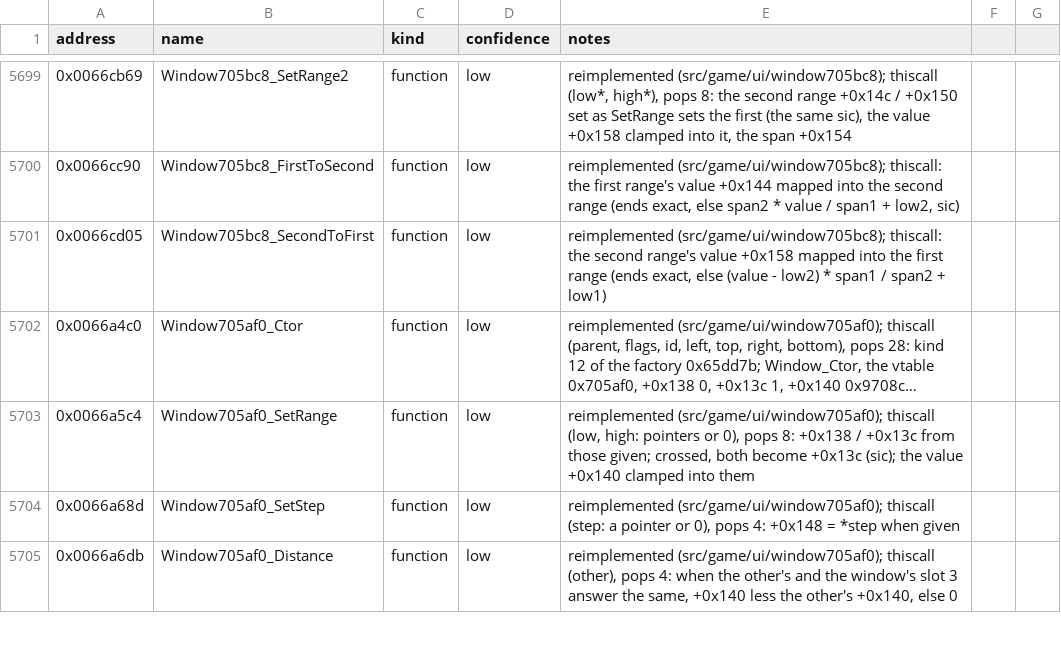
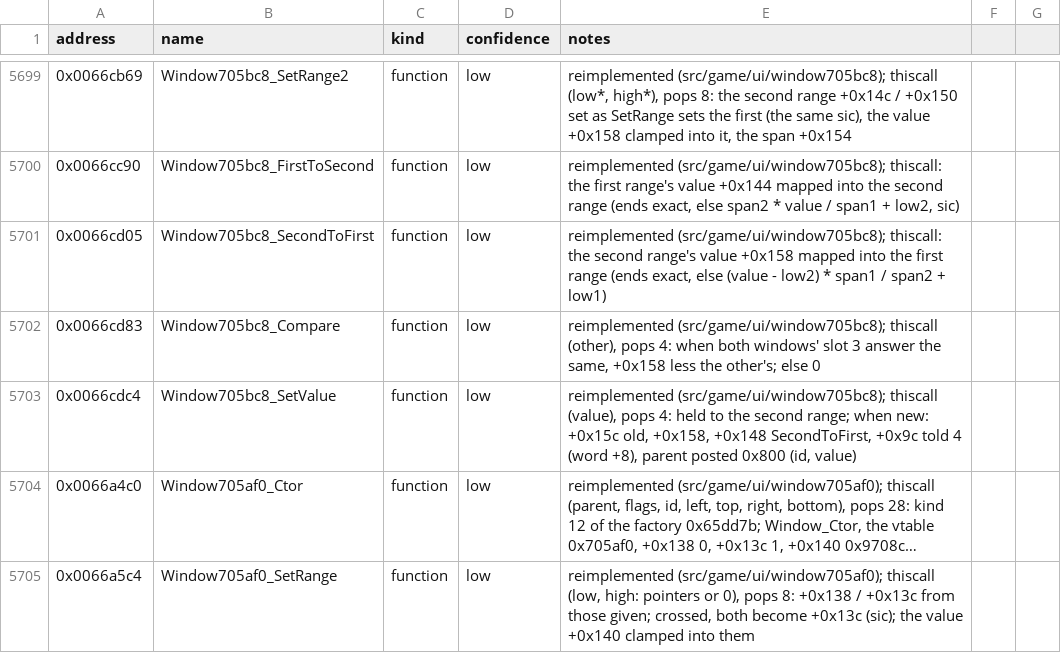
Before and after one commit to Noklef/TPW, a CSV file: re/symbols.csv, drawn as a sheet; only a part is shown, gaps mark what is left out; the shorter side is filled out with more unchanged rows; long unchanged cells end in …; the diff names each change by its address in the sheet, - before the commit and + after, or states it on an @@ line.

```diff
--- a/re/symbols.csv
+++ b/re/symbols.csv
+row 5702: 0x0066cd83 | Window705bc8_Compare | function | low | reimplemented (src/game/ui/window705bc8); thiscall (other), pops 4: when both windows' slot 3 answer the same, +0x158 less the other's; else 0
+row 5703: 0x0066cdc4 | Window705bc8_SetValue | function | low | reimplemented (src/game/ui/window705bc8); thiscall (value), pops 4: held to the second range; when new: +0x15c old, +0x158, +0x148 SecondToFirst, +0x9c told 4 (word +8), parent posted 0x800 (id, value)
```
Also changed, not shown: 4 other files.
